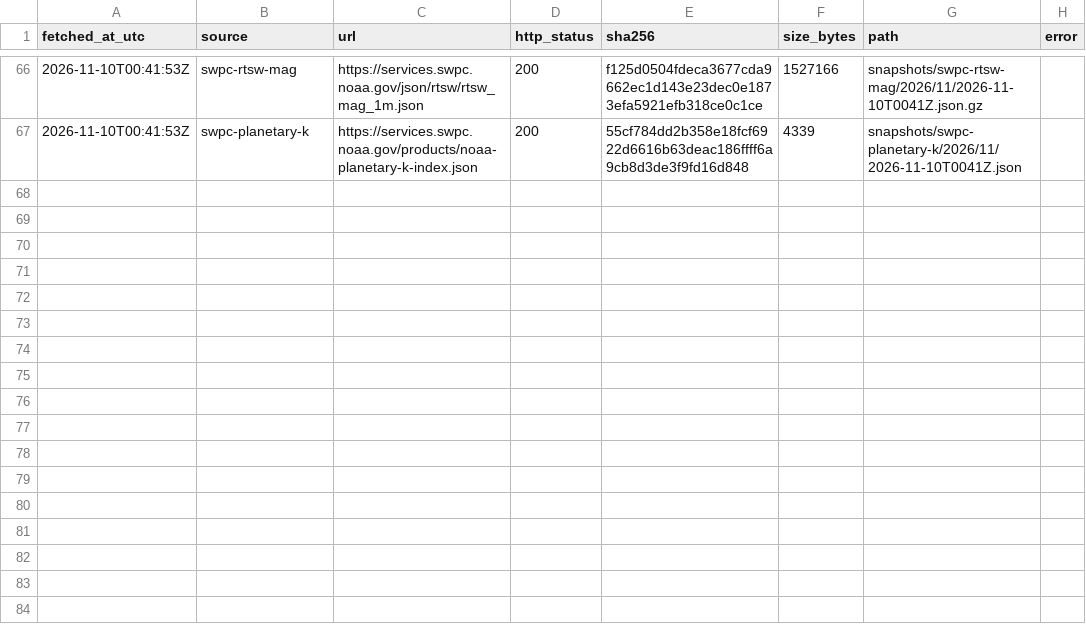
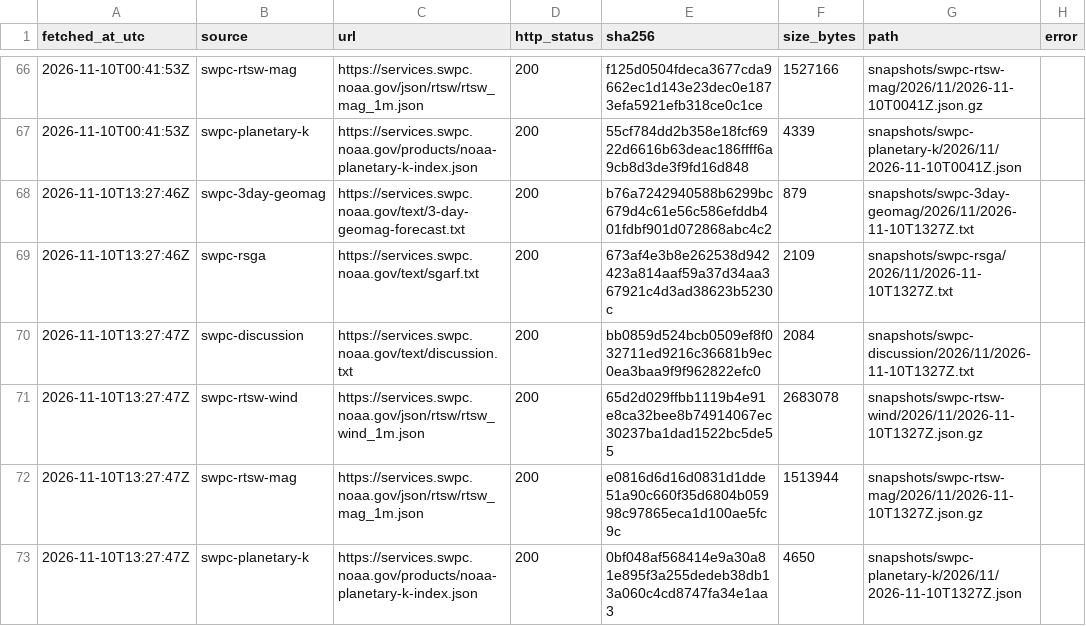
Before and after one commit to hmin6/boreale-archive, a CSV file: manifest.csv, drawn as a sheet; only a part is shown, gaps mark what is left out.

```diff
--- a/manifest.csv
+++ b/manifest.csv
@@ -67 +67,7 @@ fetched_at_utc,source,url,http_status,sha256,size_bytes,path,error
 2026-11-10T00:41:53Z,swpc-planetary-k,https://services.swpc.noaa.gov/products/noaa-planetary-k-index.json,200,55cf784dd2b358e18fcf6922d6616b63deac186ffff6a9cb8d3de3f9fd16d848,4339,snapshots/swpc-planetary-k/2026/11/2026-11-10T0041Z.json,
+2026-11-10T13:27:46Z,swpc-3day-geomag,https://services.swpc.noaa.gov/text/3-day-geomag-forecast.txt,200,b76a7242940588b6299bc679d4c61e56c586efddb401fdbf901d072868abc4c2,879,snapshots/swpc-3day-geomag/2026/11/2026-11-10T1327Z.txt,
+2026-11-10T13:27:46Z,swpc-rsga,https://services.swpc.noaa.gov/text/sgarf.txt,200,673af4e3b8e262538d942423a814aaf59a37d34aa367921c4d3ad38623b5230c,2109,snapshots/swpc-rsga/2026/11/2026-11-10T1327Z.txt,
+2026-11-10T13:27:47Z,swpc-discussion,https://services.swpc.noaa.gov/text/discussion.txt,200,bb0859d524bcb0509ef8f032711ed9216c36681b9ec0ea3baa9f9f962822efc0,2084,snapshots/swpc-discussion/2026/11/2026-11-10T1327Z.txt,
+2026-11-10T13:27:47Z,swpc-rtsw-wind,https://services.swpc.noaa.gov/json/rtsw/rtsw_wind_1m.json,200,65d2d029ffbb1119b4e91e8ca32bee8b74914067ec30237ba1dad1522bc5de55,2683078,snapshots/swpc-rtsw-wind/2026/11/2026-11-10T1327Z.json.gz,
+2026-11-10T13:27:47Z,swpc-rtsw-mag,https://services.swpc.noaa.gov/json/rtsw/rtsw_mag_1m.json,200,e0816d6d16d0831d1dde51a90c660f35d6804b05998c97865eca1d100ae5fc9c,1513944,snapshots/swpc-rtsw-mag/2026/11/2026-11-10T1327Z.json.gz,
+2026-11-10T13:27:47Z,swpc-planetary-k,https://services.swpc.noaa.gov/products/noaa-planetary-k-index.json,200,0bf048af568414e9a30a81e895f3a255dedeb38db13a060c4cd8747fa34e1aa3,4650,snapshots/swpc-planetary-k/2026/11/2026-11-10T1327Z.json,
```
Also changed, not shown: 6 other files.
